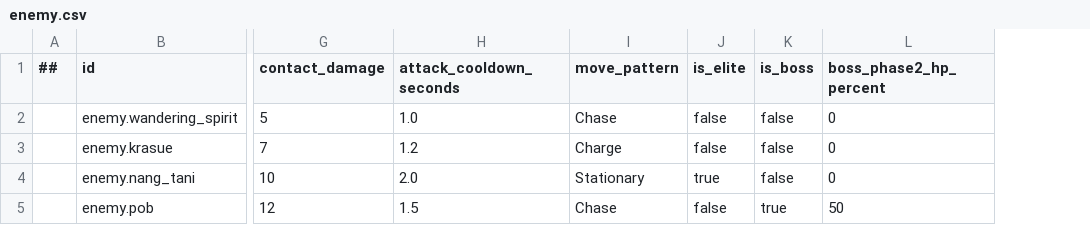
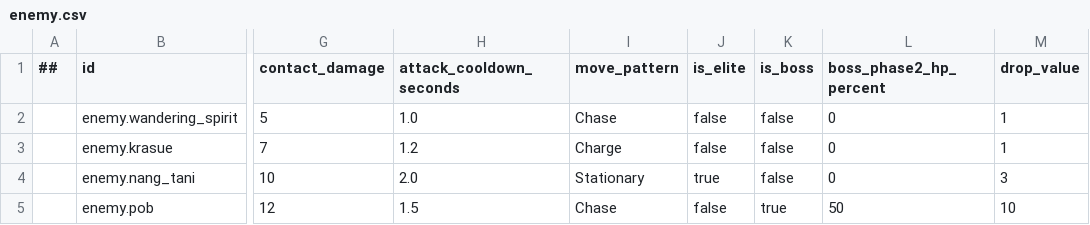
Before and after one commit to Memphis004/ProjectSurvive, a CSV file: data/tables/enemy.csv, drawn as a sheet; only a part is shown, gaps mark what is left out; the diff names each change by its address in the sheet, - before the commit and + after, or states it on an @@ line.

```diff
--- a/data/tables/enemy.csv
+++ b/data/tables/enemy.csv
+column M (drop_value), rows 2-5: 1 | 1 | 3 | 10
```
Also changed, not shown: 37 other files.
